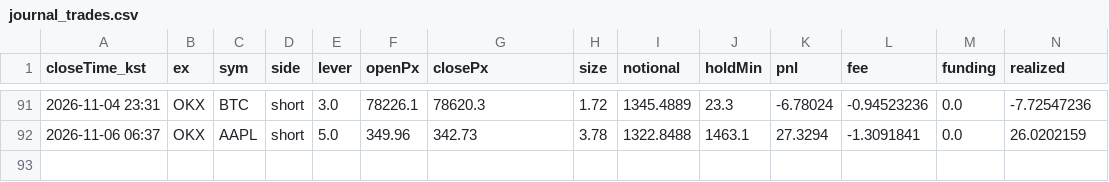
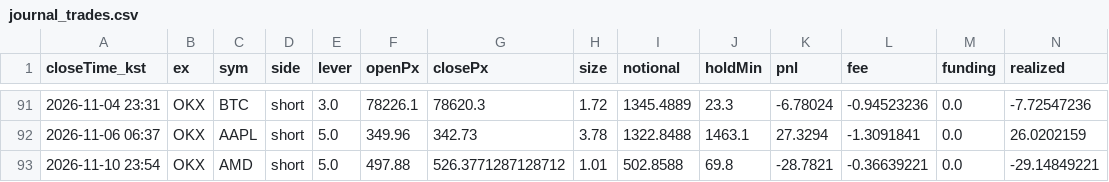
Before and after one commit to suchulkim/Trader_KIM, a CSV file: journal_trades.csv, drawn as a sheet; only a part is shown, gaps mark what is left out; rows hold the shown columns only; the diff names each change by its address in the sheet, - before the commit and + after, or states it on an @@ line.

```diff
--- a/journal_trades.csv
+++ b/journal_trades.csv
+row 93: 2026-11-10 23:54 | OKX | AMD | short | 5.0 | 497.88 | 526.3771287128712 | 1.01 | 502.8588 | 69.8 | -28.7821 | -0.36639221 | 0.0 | -29.14849221
```
Also changed, not shown: 5 other files.
